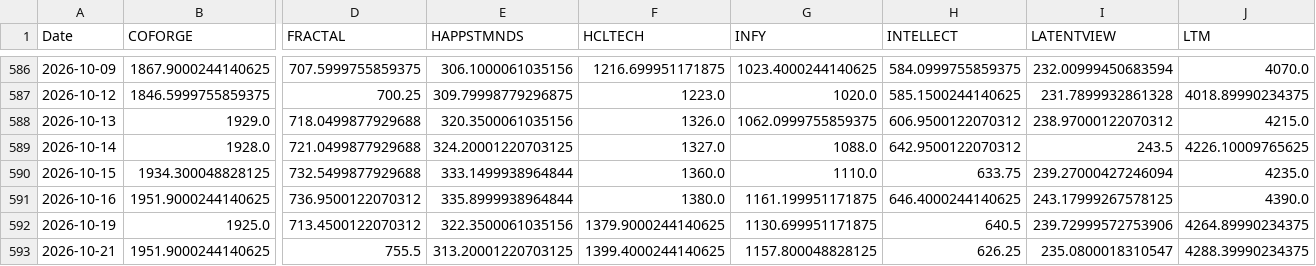
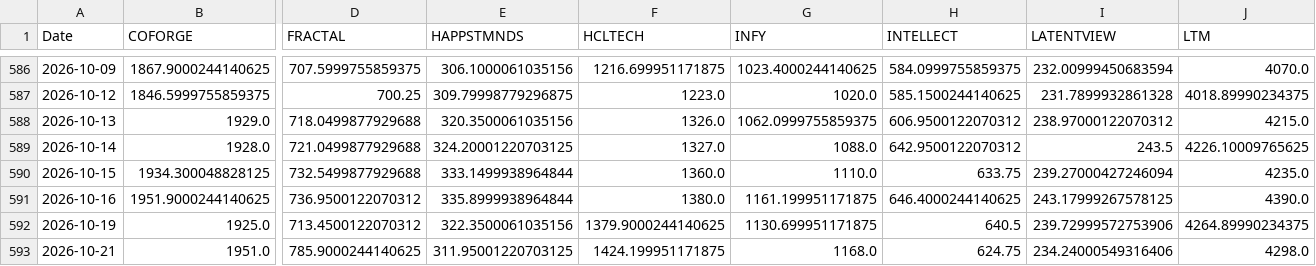
Before and after one commit to Harshapp45/india-pure-ai-index, a CSV file: data/raw/prices/close.csv, drawn as a sheet; only a part is shown, gaps mark what is left out; the diff covers the shown part only; the diff names each change by its address in the sheet, - before the commit and + after, or states it on an @@ line.

```diff
--- a/data/raw/prices/close.csv
+++ b/data/raw/prices/close.csv
-B593 (COFORGE): 1951.9000244140625
+B593 (COFORGE): 1951.0
-D593 (FRACTAL): 755.5
+D593 (FRACTAL): 785.9000244140625
-E593 (HAPPSTMNDS): 313.20001220703125
+E593 (HAPPSTMNDS): 311.95001220703125
-F593 (HCLTECH): 1399.4000244140625
+F593 (HCLTECH): 1424.199951171875
-G593 (INFY): 1157.800048828125
+G593 (INFY): 1168.0
-H593 (INTELLECT): 626.25
+H593 (INTELLECT): 624.75
-I593 (LATENTVIEW): 235.0800018310547
+I593 (LATENTVIEW): 234.24000549316406
-J593 (LTM): 4288.39990234375
+J593 (LTM): 4298.0
```
Also changed, not shown: 5 edited cells elsewhere in this file, data/processed/baix_TEST.csv, data/raw/prices/adj_close.csv.
